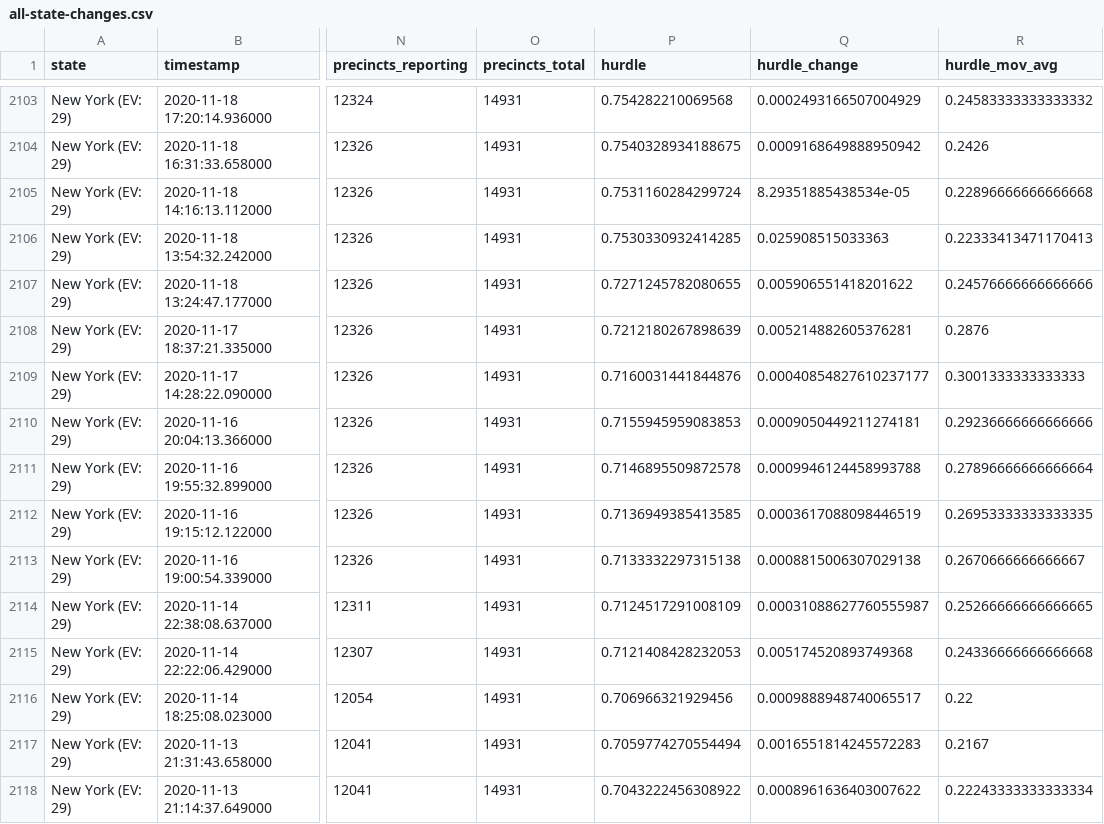
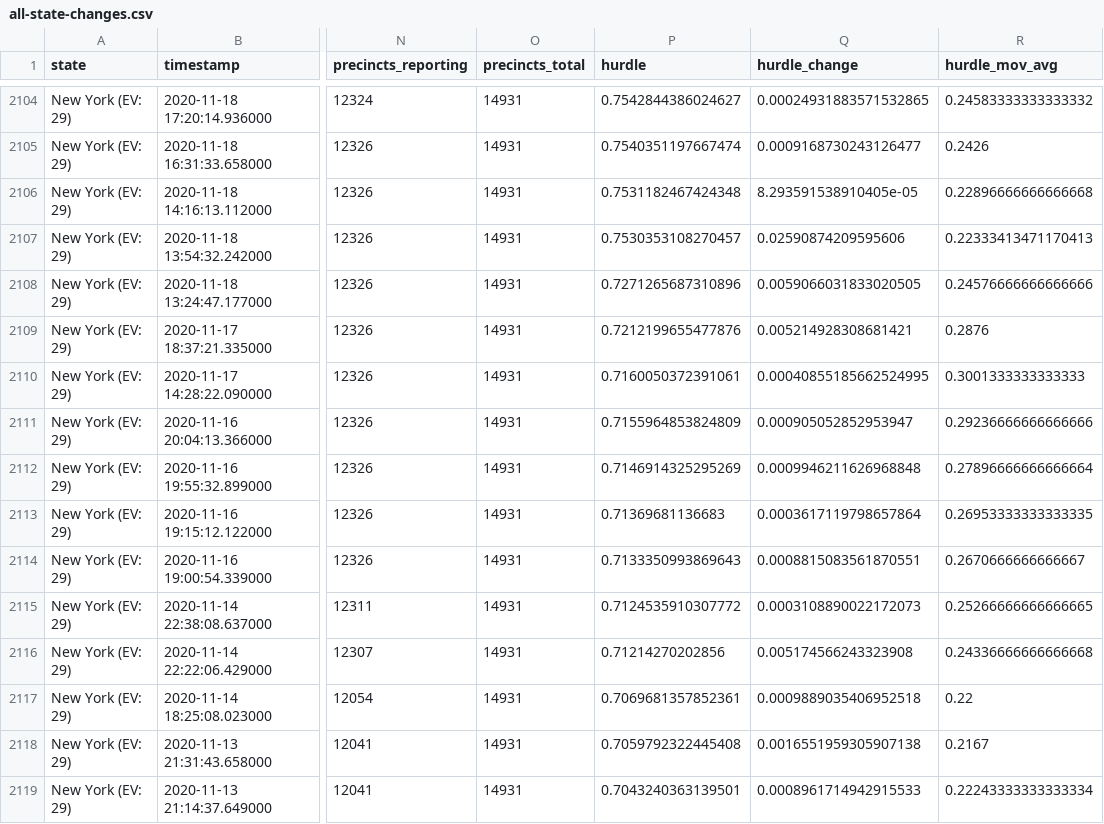
Before and after one commit to carlesm/nyt-2020-election-scraper, a CSV file: all-state-changes.csv, drawn as a sheet; only a part is shown, gaps mark what is left out; addresses are those after the commit; the diff covers the shown part only; the diff names each change by its address in the sheet, - before the commit and + after, or states it on an @@ line.

```diff
--- a/all-state-changes.csv
+++ b/all-state-changes.csv
-P2104 (hurdle): 0.754282210069568
+P2104 (hurdle): 0.7542844386024627
-Q2104 (hurdle_change): 0.0002493166507004929
+Q2104 (hurdle_change): 0.00024931883571532865
-P2105 (hurdle): 0.7540328934188675
+P2105 (hurdle): 0.7540351197667474
-Q2105 (hurdle_change): 0.0009168649888950942
+Q2105 (hurdle_change): 0.0009168730243126477
-P2106 (hurdle): 0.7531160284299724
+P2106 (hurdle): 0.7531182467424348
-Q2106 (hurdle_change): 8.29351885438534e-05
+Q2106 (hurdle_change): 8.293591538910405e-05
-P2107 (hurdle): 0.7530330932414285
+P2107 (hurdle): 0.7530353108270457
-Q2107 (hurdle_change): 0.025908515033363
+Q2107 (hurdle_change): 0.02590874209595606
-P2108 (hurdle): 0.7271245782080655
+P2108 (hurdle): 0.7271265687310896
-Q2108 (hurdle_change): 0.005906551418201622
+Q2108 (hurdle_change): 0.0059066031833020505
-P2109 (hurdle): 0.7212180267898639
+P2109 (hurdle): 0.7212199655477876
-Q2109 (hurdle_change): 0.005214882605376281
+Q2109 (hurdle_change): 0.005214928308681421
-P2110 (hurdle): 0.7160031441844876
+P2110 (hurdle): 0.7160050372391061
-Q2110 (hurdle_change): 0.00040854827610237177
+Q2110 (hurdle_change): 0.00040855185662524995
-P2111 (hurdle): 0.7155945959083853
+P2111 (hurdle): 0.7155964853824809
-Q2111 (hurdle_change): 0.0009050449211274181
+Q2111 (hurdle_change): 0.000905052852953947
-P2112 (hurdle): 0.7146895509872578
+P2112 (hurdle): 0.7146914325295269
-Q2112 (hurdle_change): 0.0009946124458993788
+Q2112 (hurdle_change): 0.0009946211626968848
-P2113 (hurdle): 0.7136949385413585
+P2113 (hurdle): 0.71369681136683
-Q2113 (hurdle_change): 0.0003617088098446519
+Q2113 (hurdle_change): 0.0003617119798657864
-P2114 (hurdle): 0.7133332297315138
+P2114 (hurdle): 0.7133350993869643
-Q2114 (hurdle_change): 0.0008815006307029138
+Q2114 (hurdle_change): 0.0008815083561870551
-P2115 (hurdle): 0.7124517291008109
+P2115 (hurdle): 0.7124535910307772
-Q2115 (hurdle_change): 0.00031088627760555987
+Q2115 (hurdle_change): 0.0003108890022172073
-P2116 (hurdle): 0.7121408428232053
+P2116 (hurdle): 0.71214270202856
-Q2116 (hurdle_change): 0.005174520893749368
+Q2116 (hurdle_change): 0.005174566243323908
-P2117 (hurdle): 0.706966321929456
+P2117 (hurdle): 0.7069681357852361
-Q2117 (hurdle_change): 0.0009888948740065517
+Q2117 (hurdle_change): 0.0009889035406952518
-P2118 (hurdle): 0.7059774270554494
+P2118 (hurdle): 0.7059792322445408
-Q2118 (hurdle_change): 0.0016551814245572283
+Q2118 (hurdle_change): 0.0016551959305907138
-P2119 (hurdle): 0.7043222456308922
+P2119 (hurdle): 0.7043240363139501
-Q2119 (hurdle_change): 0.0008961636403007622
+Q2119 (hurdle_change): 0.0008961714942915533
```
Also changed, not shown: 1 added row and 79 edited cells elsewhere in this file, 6 other files.
